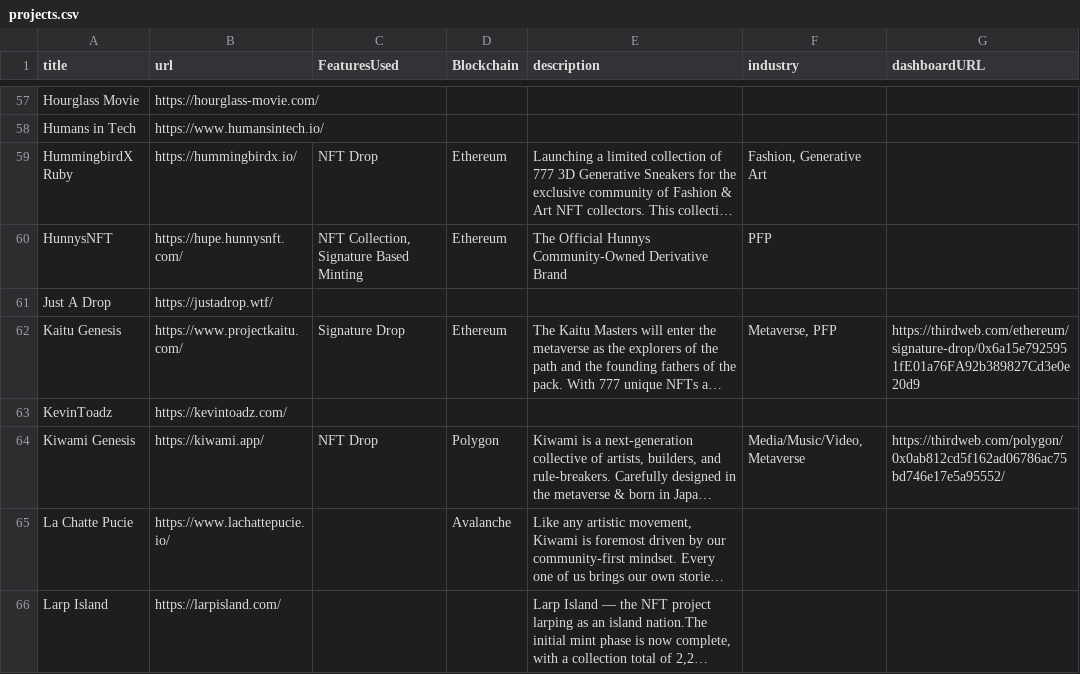
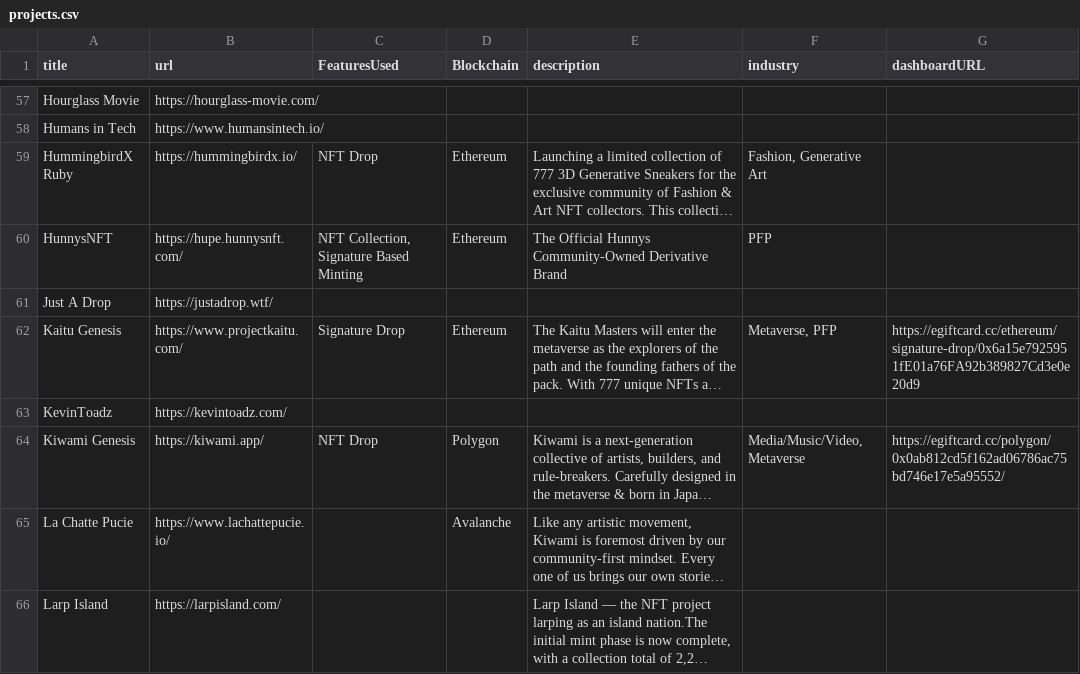
Before and after one commit to egiftcard/built-on-egiftcard, a CSV file: data/projects.csv, drawn as a sheet; only a part is shown, gaps mark what is left out; long unchanged cells end in …; the diff covers the shown part only; the diff names each change by its address in the sheet, - before the commit and + after, or states it on an @@ line.

```diff
--- a/data/projects.csv
+++ b/data/projects.csv
-G62 (dashboardURL): https://thirdweb.com/ethereum/signature-drop/0x6a15e7925951fE01a76FA92b389827Cd3e0e20d9
+G62 (dashboardURL): https://egiftcard.cc/ethereum/signature-drop/0x6a15e7925951fE01a76FA92b389827Cd3e0e20d9
-G64 (dashboardURL): https://thirdweb.com/polygon/0x0ab812cd5f162ad06786ac75bd746e17e5a95552/
+G64 (dashboardURL): https://egiftcard.cc/polygon/0x0ab812cd5f162ad06786ac75bd746e17e5a95552/
```
Also changed, not shown: 30 edited cells elsewhere in this file, 9 other files.
